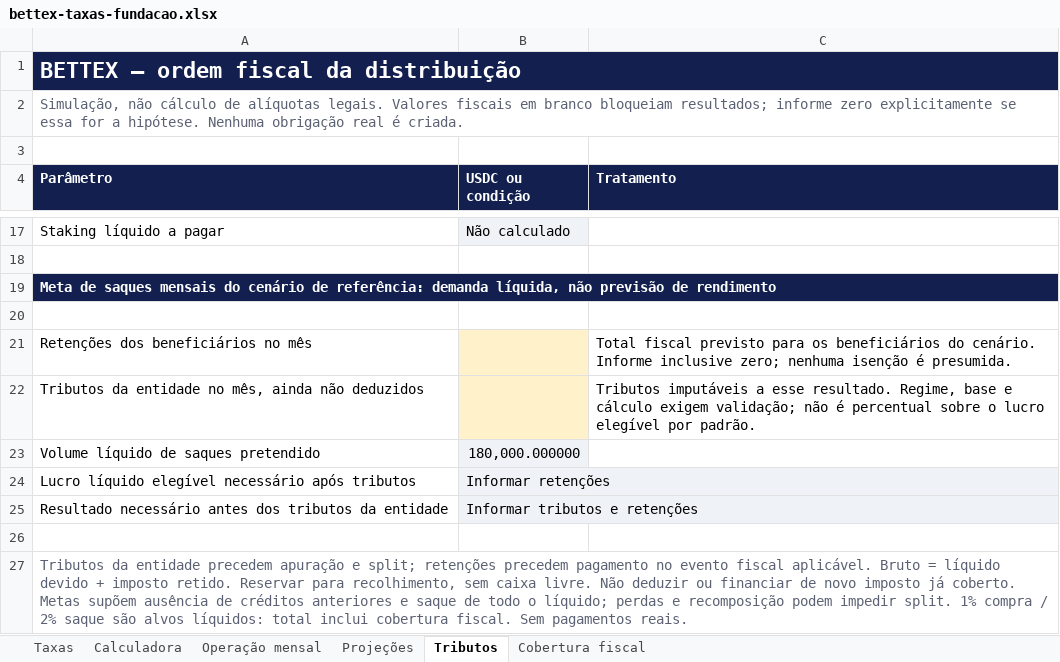
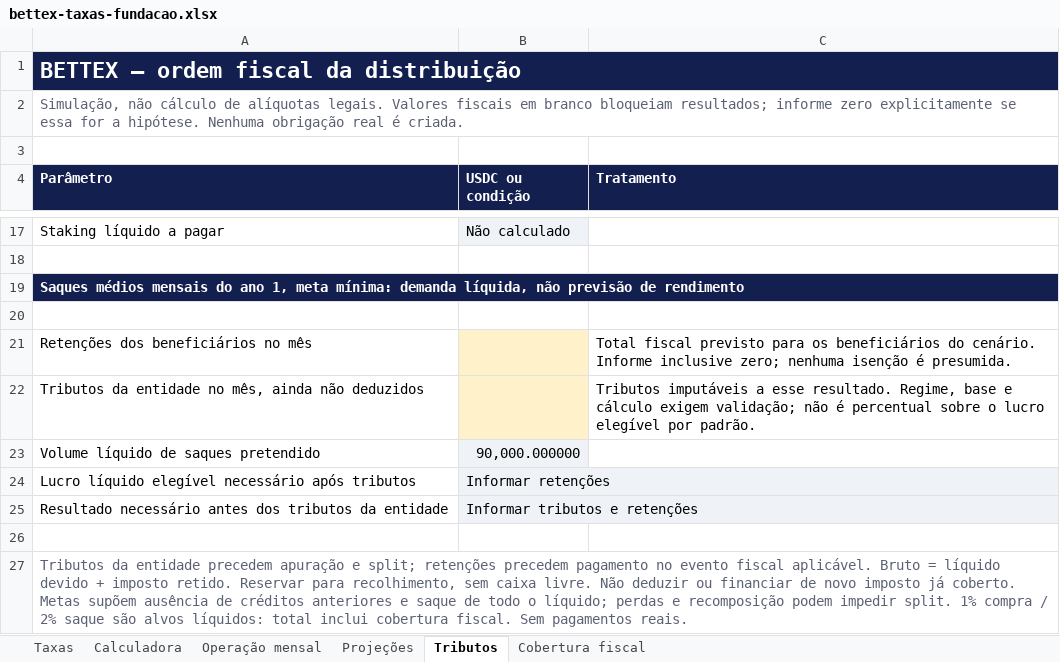
Before and after one commit to faranha/bettex, an Excel workbook: artifacts/bettex-site/public/downloads/bettex-taxas-fundacao.xlsx, sheet Tributos, drawn as a sheet; only a part is shown, gaps mark what is left out; values as stored, in another font and other column widths than the file's, no borders; the diff names each change by its address in the sheet, - before the commit and + after, or states it on an @@ line.

```diff
--- a/artifacts/bettex-site/public/downloads/bettex-taxas-fundacao.xlsx (sheet Tributos)
+++ b/artifacts/bettex-site/public/downloads/bettex-taxas-fundacao.xlsx (sheet Tributos)
-A19 (Parâmetro): Meta de saques mensais do cenário de referência: demanda líquida,…
+A19 (Parâmetro): Saques médios mensais do ano 1, meta mínima: demanda líquida,…
-B23 (USDC ou condição): 180,000.000000
+B23 (USDC ou condição): 90,000.000000
```
Also changed, not shown: sheet Projeções, sheet Cobertura fiscal, 6 other files.
